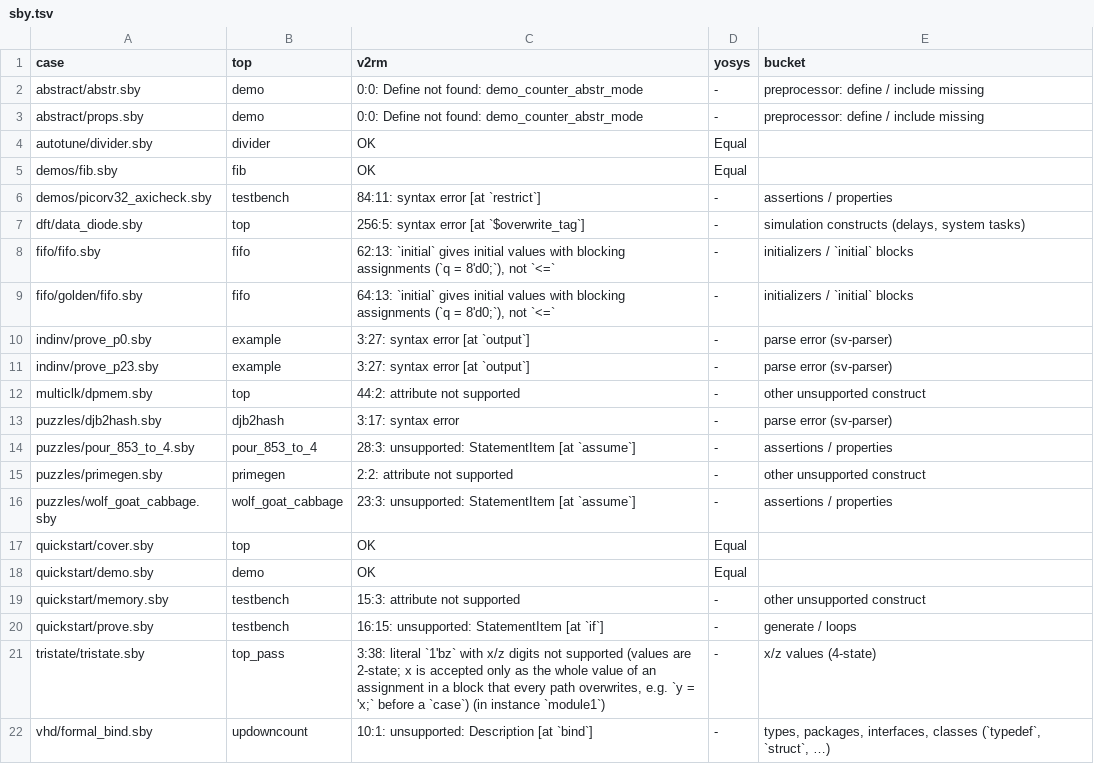
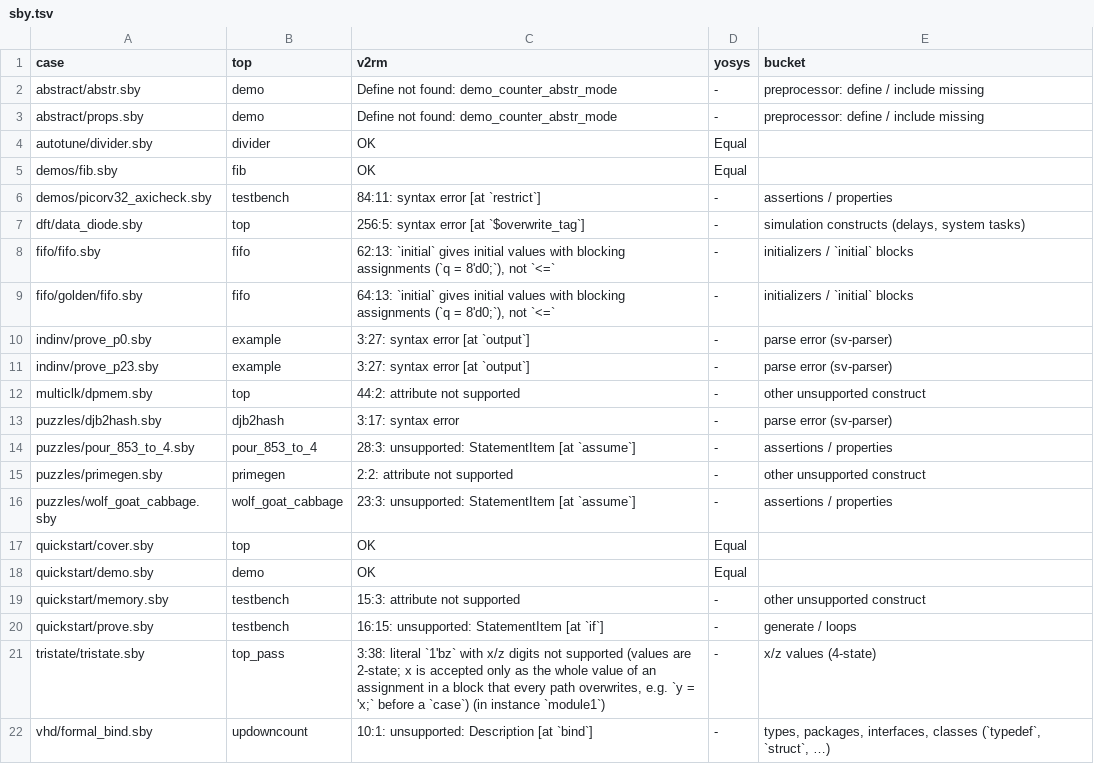
Before and after one commit to zeroth-research/reactor, a TSV file: verilog/benchmarks/results/sby.tsv, drawn as a sheet.

```diff
--- a/verilog/benchmarks/results/sby.tsv
+++ b/verilog/benchmarks/results/sby.tsv
@@ -1,4 +1,4 @@
 case	top	v2rm	yosys	bucket
-abstract/abstr.sby	demo	0:0: Define not found: demo_counter_abstr_mode	-	preprocessor: define / include missing
-abstract/props.sby	demo	0:0: Define not found: demo_counter_abstr_mode	-	preprocessor: define / include missing
+abstract/abstr.sby	demo	Define not found: demo_counter_abstr_mode	-	preprocessor: define / include missing
+abstract/props.sby	demo	Define not found: demo_counter_abstr_mode	-	preprocessor: define / include missing
 autotune/divider.sby	divider	OK	Equal	
```
Also changed, not shown: verilog/benchmarks/results/ebmc.tsv, verilog/benchmarks/results/sv-tests.tsv, 27 other files.
